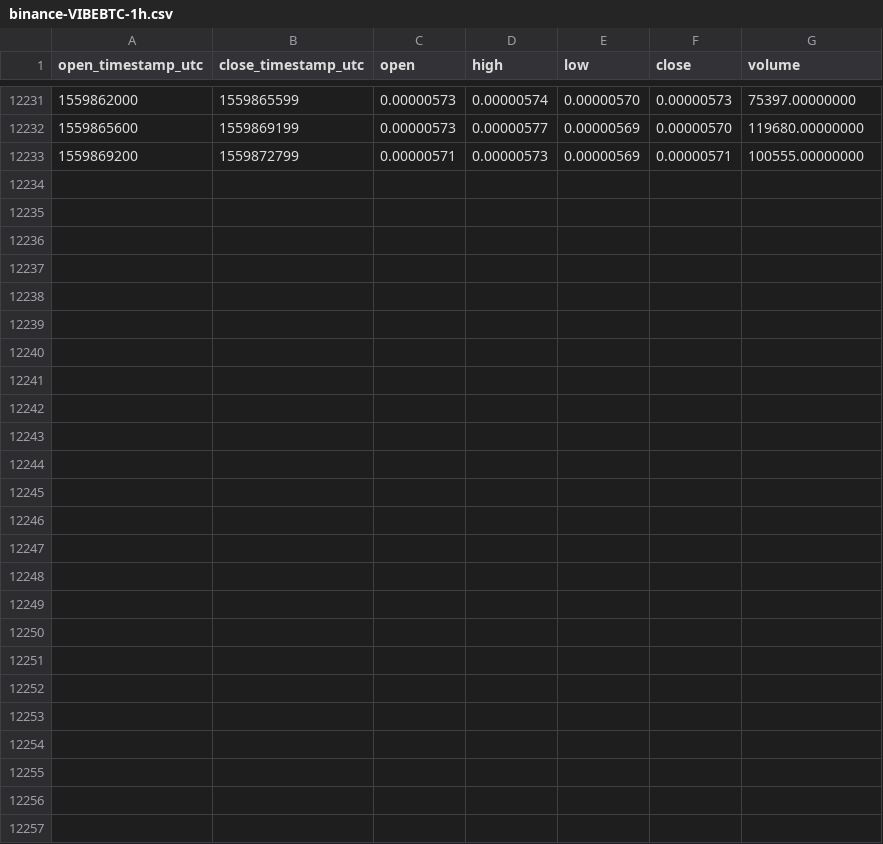
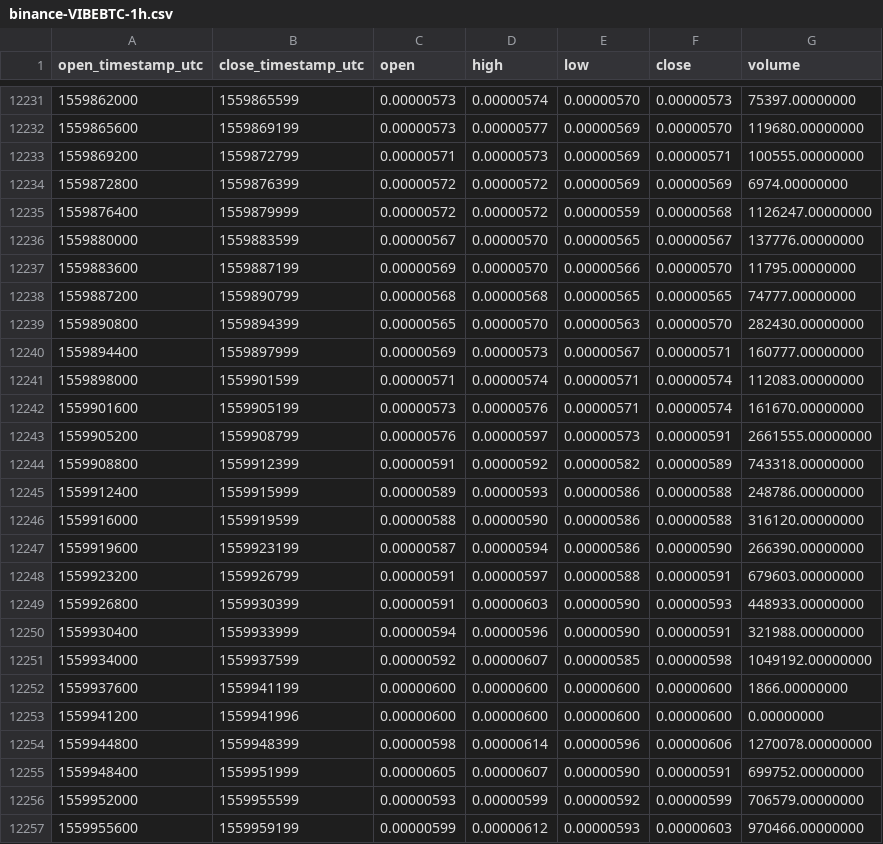
Before and after one commit to cryptobigbro/binance-VIBEBTC, a CSV file: binance-VIBEBTC-1h.csv, drawn as a sheet; only a part is shown, gaps mark what is left out; the diff names each change by its address in the sheet, - before the commit and + after, or states it on an @@ line.

Commit message:
Update OHLCV data.

```diff
--- a/binance-VIBEBTC-1h.csv
+++ b/binance-VIBEBTC-1h.csv
+row 12234: 1559872800 | 1559876399 | 0.00000572 | 0.00000572 | 0.00000569 | 0.00000569 | 6974.00000000
+row 12235: 1559876400 | 1559879999 | 0.00000572 | 0.00000572 | 0.00000559 | 0.00000568 | 1126247.00000000
+row 12236: 1559880000 | 1559883599 | 0.00000567 | 0.00000570 | 0.00000565 | 0.00000567 | 137776.00000000
+row 12237: 1559883600 | 1559887199 | 0.00000569 | 0.00000570 | 0.00000566 | 0.00000570 | 11795.00000000
+row 12238: 1559887200 | 1559890799 | 0.00000568 | 0.00000568 | 0.00000565 | 0.00000565 | 74777.00000000
+row 12239: 1559890800 | 1559894399 | 0.00000565 | 0.00000570 | 0.00000563 | 0.00000570 | 282430.00000000
+row 12240: 1559894400 | 1559897999 | 0.00000569 | 0.00000573 | 0.00000567 | 0.00000571 | 160777.00000000
+row 12241: 1559898000 | 1559901599 | 0.00000571 | 0.00000574 | 0.00000571 | 0.00000574 | 112083.00000000
+row 12242: 1559901600 | 1559905199 | 0.00000573 | 0.00000576 | 0.00000571 | 0.00000574 | 161670.00000000
+row 12243: 1559905200 | 1559908799 | 0.00000576 | 0.00000597 | 0.00000573 | 0.00000591 | 2661555.00000000
+row 12244: 1559908800 | 1559912399 | 0.00000591 | 0.00000592 | 0.00000582 | 0.00000589 | 743318.00000000
+row 12245: 1559912400 | 1559915999 | 0.00000589 | 0.00000593 | 0.00000586 | 0.00000588 | 248786.00000000
+row 12246: 1559916000 | 1559919599 | 0.00000588 | 0.00000590 | 0.00000586 | 0.00000588 | 316120.00000000
+row 12247: 1559919600 | 1559923199 | 0.00000587 | 0.00000594 | 0.00000586 | 0.00000590 | 266390.00000000
+row 12248: 1559923200 | 1559926799 | 0.00000591 | 0.00000597 | 0.00000588 | 0.00000591 | 679603.00000000
+row 12249: 1559926800 | 1559930399 | 0.00000591 | 0.00000603 | 0.00000590 | 0.00000593 | 448933.00000000
+row 12250: 1559930400 | 1559933999 | 0.00000594 | 0.00000596 | 0.00000590 | 0.00000591 | 321988.00000000
+row 12251: 1559934000 | 1559937599 | 0.00000592 | 0.00000607 | 0.00000585 | 0.00000598 | 1049192.00000000
+row 12252: 1559937600 | 1559941199 | 0.00000600 | 0.00000600 | 0.00000600 | 0.00000600 | 1866.00000000
+row 12253: 1559941200 | 1559941996 | 0.00000600 | 0.00000600 | 0.00000600 | 0.00000600 | 0.00000000
+row 12254: 1559944800 | 1559948399 | 0.00000598 | 0.00000614 | 0.00000596 | 0.00000606 | 1270078.00000000
+row 12255: 1559948400 | 1559951999 | 0.00000605 | 0.00000607 | 0.00000590 | 0.00000591 | 699752.00000000
+row 12256: 1559952000 | 1559955599 | 0.00000593 | 0.00000599 | 0.00000592 | 0.00000599 | 706579.00000000
+row 12257: 1559955600 | 1559959199 | 0.00000599 | 0.00000612 | 0.00000593 | 0.00000603 | 970466.00000000
```
Also changed, not shown: binance-VIBEBTC-1d.csv.
